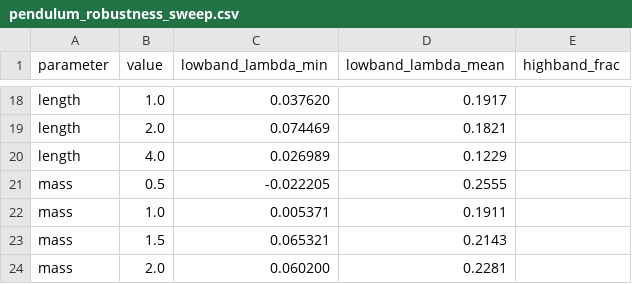
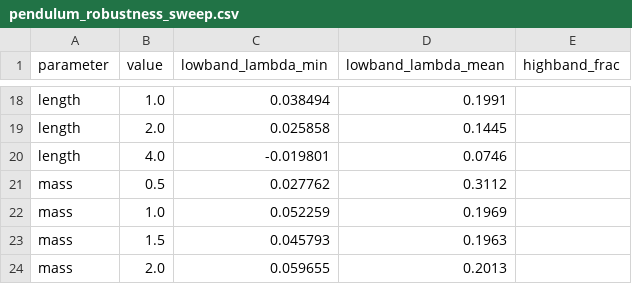
Before and after one commit to pd241008/ChaosSeal, a CSV file: results_v3/pendulum_robustness_sweep.csv, drawn as a sheet; only a part is shown, gaps mark what is left out; the diff covers the shown part only; the diff names each change by its address in the sheet, - before the commit and + after, or states it on an @@ line.

```diff
--- a/results_v3/pendulum_robustness_sweep.csv
+++ b/results_v3/pendulum_robustness_sweep.csv
-C18 (lowband_lambda_min): 0.037620
+C18 (lowband_lambda_min): 0.038494
-D18 (lowband_lambda_mean): 0.1917
+D18 (lowband_lambda_mean): 0.1991
-C19 (lowband_lambda_min): 0.074469
+C19 (lowband_lambda_min): 0.025858
-D19 (lowband_lambda_mean): 0.1821
+D19 (lowband_lambda_mean): 0.1445
-C20 (lowband_lambda_min): 0.026989
+C20 (lowband_lambda_min): -0.019801
-D20 (lowband_lambda_mean): 0.1229
+D20 (lowband_lambda_mean): 0.0746
-C21 (lowband_lambda_min): -0.022205
+C21 (lowband_lambda_min): 0.027762
-D21 (lowband_lambda_mean): 0.2555
+D21 (lowband_lambda_mean): 0.3112
-C22 (lowband_lambda_min): 0.005371
+C22 (lowband_lambda_min): 0.052259
-D22 (lowband_lambda_mean): 0.1911
+D22 (lowband_lambda_mean): 0.1969
-C23 (lowband_lambda_min): 0.065321
+C23 (lowband_lambda_min): 0.045793
-D23 (lowband_lambda_mean): 0.2143
+D23 (lowband_lambda_mean): 0.1963
-C24 (lowband_lambda_min): 0.060200
+C24 (lowband_lambda_min): 0.059655
-D24 (lowband_lambda_mean): 0.2281
+D24 (lowband_lambda_mean): 0.2013
```
Also changed, not shown: 32 edited cells elsewhere in this file, 4 other files.
